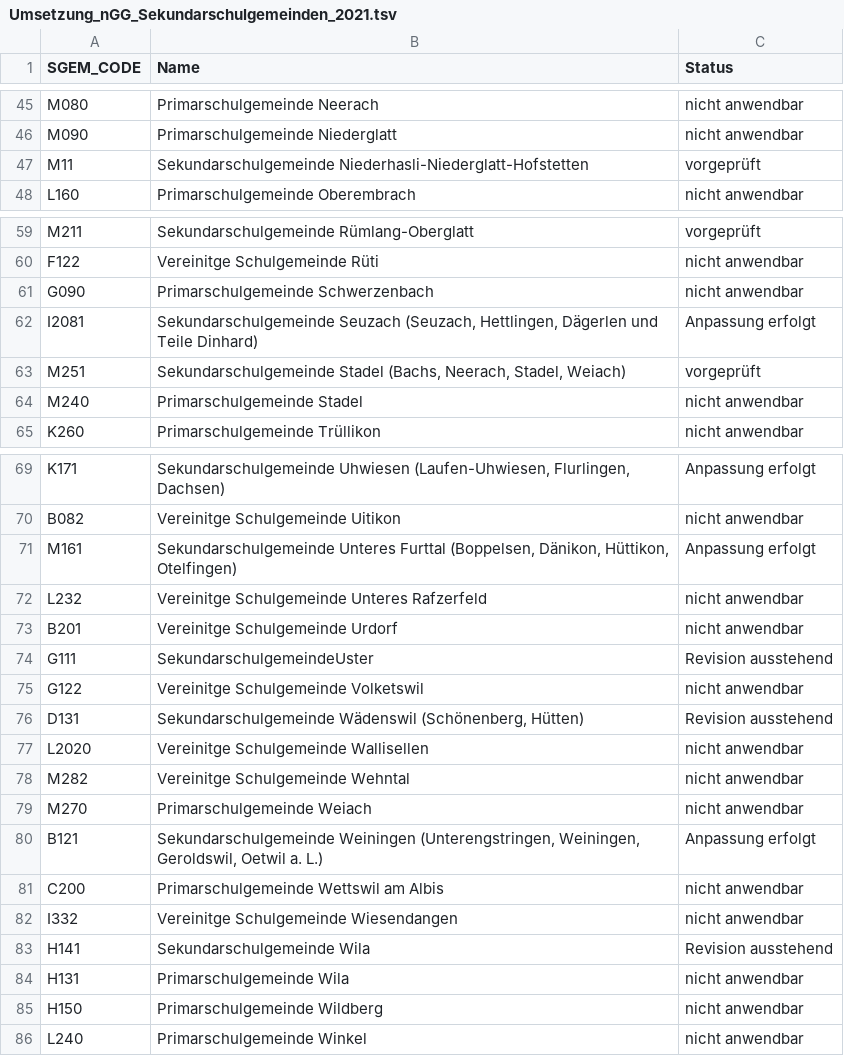
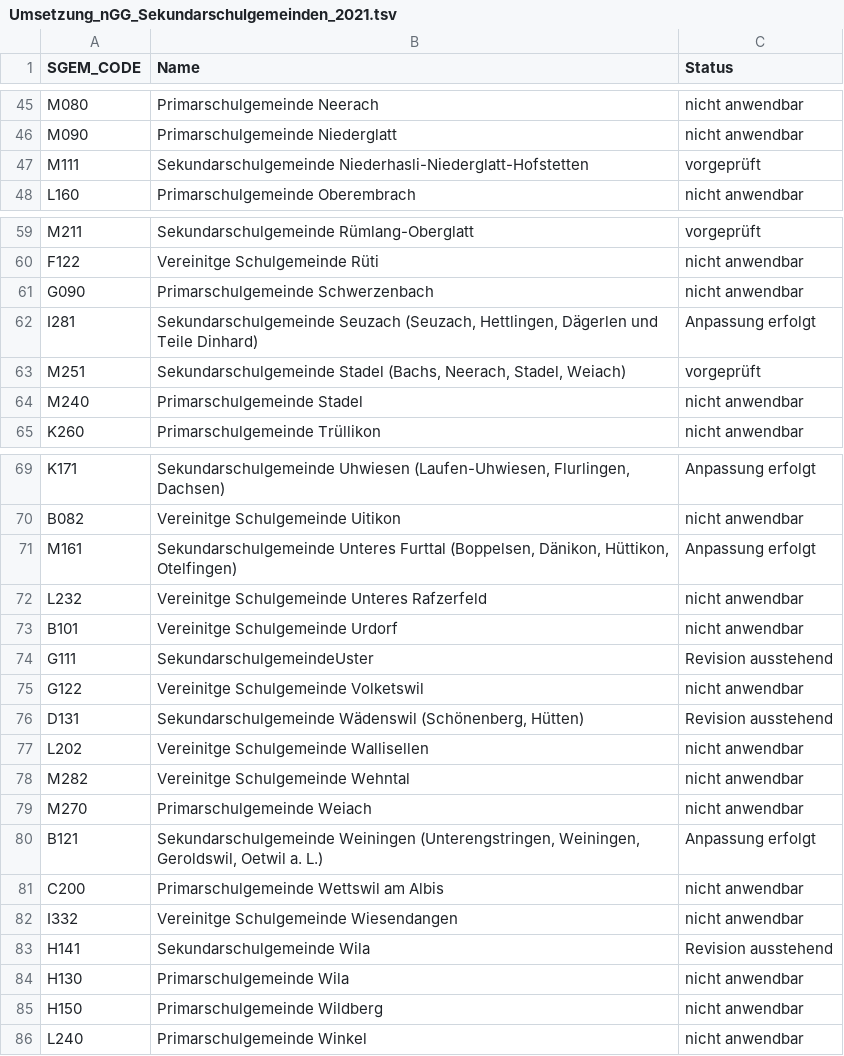
Before and after one commit to statistikZH/GAZ_Umsetzung_nGG, a TSV file: Umsetzung_nGG_Sekundarschulgemeinden_2021.tsv, drawn as a sheet; only a part is shown, gaps mark what is left out; the diff names each change by its address in the sheet, - before the commit and + after, or states it on an @@ line.

```diff
--- a/Umsetzung_nGG_Sekundarschulgemeinden_2021.tsv
+++ b/Umsetzung_nGG_Sekundarschulgemeinden_2021.tsv
-A47 (SGEM_CODE): M11
+A47 (SGEM_CODE): M111
-A62 (SGEM_CODE): I2081
+A62 (SGEM_CODE): I281
-A73 (SGEM_CODE): B201
+A73 (SGEM_CODE): B101
-A77 (SGEM_CODE): L2020
+A77 (SGEM_CODE): L202
-A84 (SGEM_CODE): H131
+A84 (SGEM_CODE): H130
```
Also changed, not shown: Umsetzung_nGG_Politische_Gemeinden_2021.tsv, Umsetzung_nGG_Primarschulgemeinden_2021.tsv, 1 other file.
